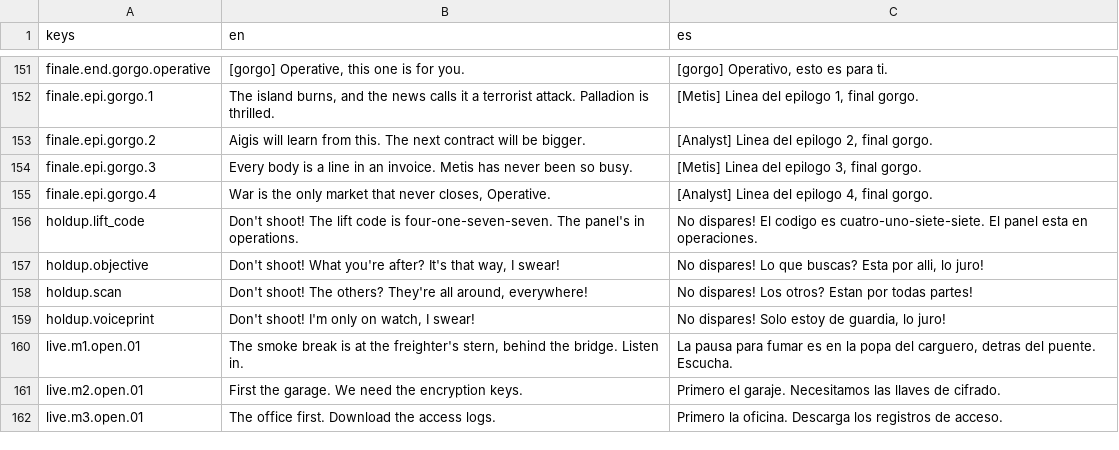
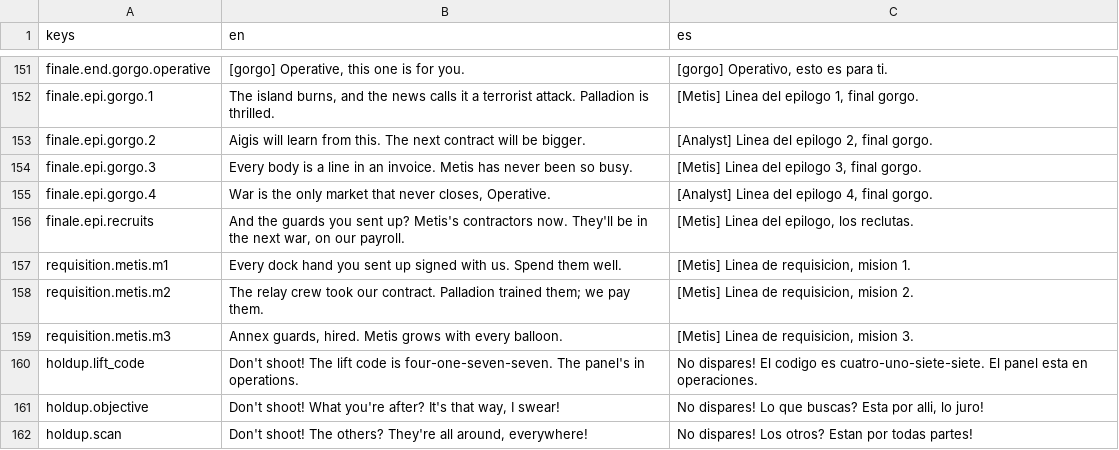
Before and after one commit to CamiloParraS/codename-DORO, a CSV file: text/lines.csv, drawn as a sheet; only a part is shown, gaps mark what is left out; the shorter side is filled out with more unchanged rows; the diff names each change by its address in the sheet, - before the commit and + after, or states it on an @@ line.

Commit message:
feat(requisition): Recruit points, upgrades, S-rank items and the Requisition screen
Fultoned guards bank Recruit points on a first-clear commit (x1.5 on an S), spent between
Missions on four slot-saved upgrades; a first S unlocks the Mission's item. First clears
wear the gear, replays and Free mode the base kit. The Epilogue gains the Recruits line.

```diff
--- a/text/lines.csv
+++ b/text/lines.csv
+row 156: finale.epi.recruits | And the guards you sent up? Metis's contractors now. They'll be in the next war, on our payroll. | [Metis] Linea del epilogo, los reclutas.
+row 157: requisition.metis.m1 | Every dock hand you sent up signed with us. Spend them well. | [Metis] Linea de requisicion, mision 1.
+row 158: requisition.metis.m2 | The relay crew took our contract. Palladion trained them; we pay them. | [Metis] Linea de requisicion, mision 2.
+row 159: requisition.metis.m3 | Annex guards, hired. Metis grows with every balloon. | [Metis] Linea de requisicion, mision 3.
```
Also changed, not shown: 17 other files.
